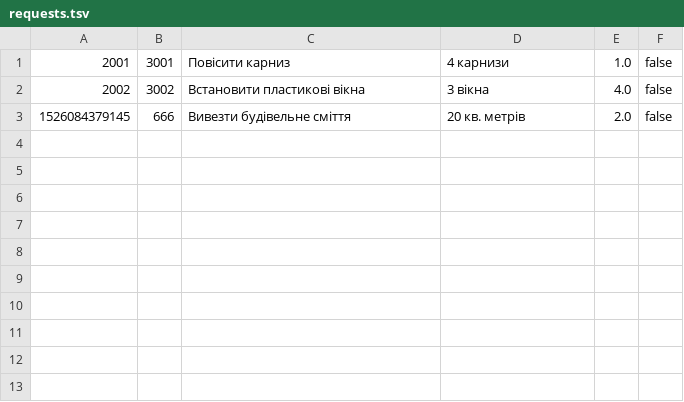
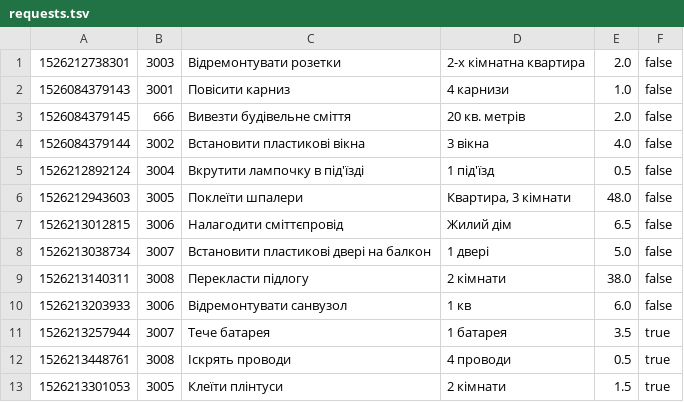
Before and after one commit to bogomez-fucker/16A14_HCSApp, a TSV file: storage/requests.tsv, drawn as a sheet.

```diff
--- a/storage/requests.tsv
+++ b/storage/requests.tsv
@@ -1,3 +1,13 @@
-2001	3001	Повісити карниз	4 карнизи	1.0	false
-2002	3002	Встановити пластикові вікна	3 вікна	4.0	false
+1526212738301	3003	Відремонтувати розетки	2-х кімнатна квартира	2.0	false
+1526084379143	3001	Повісити карниз	4 карнизи	1.0	false
 1526084379145	666	Вивезти будівельне сміття	20 кв. метрів	2.0	false
+1526084379144	3002	Встановити пластикові вікна	3 вікна	4.0	false
+1526212892124	3004	Вкрутити лампочку в під'їзді	1 під'їзд	0.5	false
+1526212943603	3005	Поклеїти шпалери	Квартира, 3 кімнати	48.0	false
+1526213012815	3006	Налагодити сміттєпровід	Жилий дім	6.5	false
+1526213038734	3007	Встановити пластикові двері на балкон	1 двері	5.0	false
+1526213140311	3008	Перекласти підлогу	2 кімнати	38.0	false
+1526213203933	3006	Відремонтувати санвузол	1 кв	6.0	false
+1526213257944	3007	Тече батарея	1 батарея	3.5	true
+1526213448761	3008	Іскрять проводи	4 проводи	0.5	true
+1526213301053	3005	Клеїти плінтуси	2 кімнати	1.5	true
```
Also changed, not shown: 7 other files.
